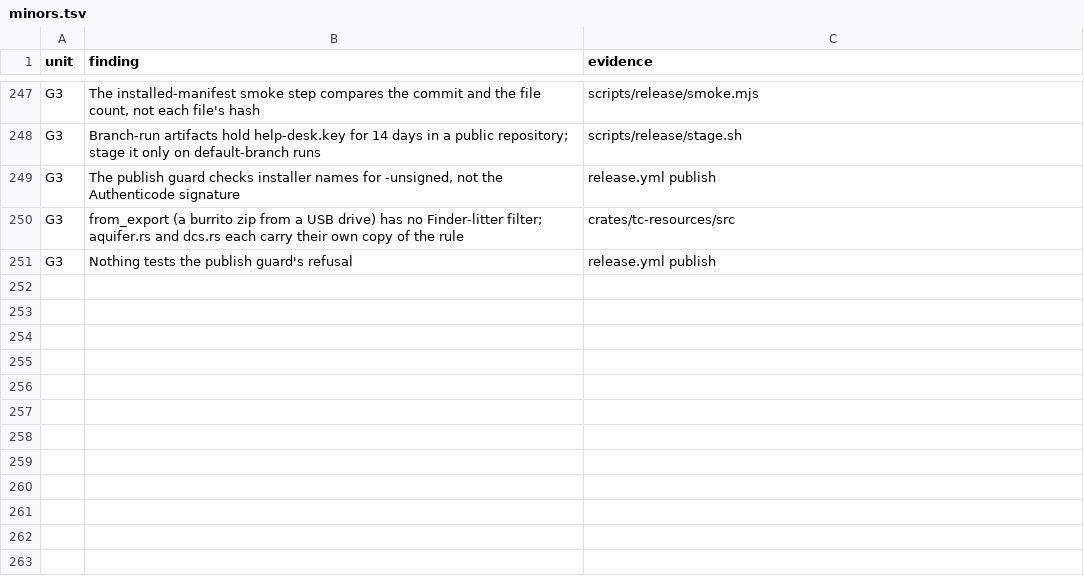
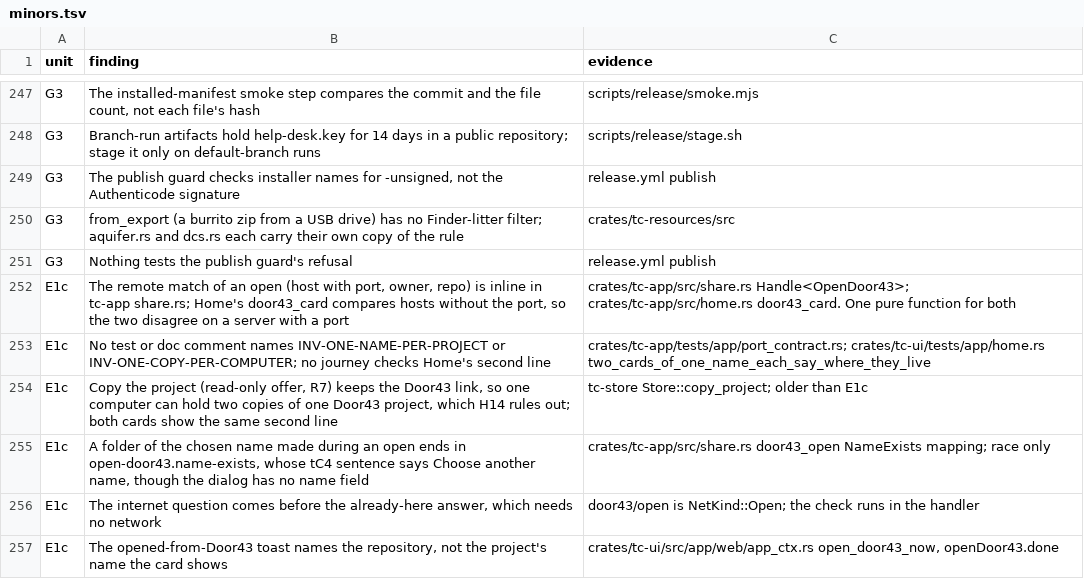
Before and after one commit to birchamp/tc-rst, a TSV file: .audit/minors.tsv, drawn as a sheet; only a part is shown, gaps mark what is left out.

```diff
--- a/.audit/minors.tsv
+++ b/.audit/minors.tsv
@@ -251 +251,7 @@ G3	from_export (a burrito zip from a USB drive) has no Finder-litter filter; aqu
 G3	Nothing tests the publish guard's refusal	release.yml publish
+E1c	The remote match of an open (host with port, owner, repo) is inline in tc-app share.rs; Home's door43_card compares hosts without the port, so the two disagree on a server with a port	crates/tc-app/src/share.rs Handle<OpenDoor43>; crates/tc-app/src/home.rs door43_card. One pure function for both
+E1c	No test or doc comment names INV-ONE-NAME-PER-PROJECT or INV-ONE-COPY-PER-COMPUTER; no journey checks Home's second line	crates/tc-app/tests/app/port_contract.rs; crates/tc-ui/tests/app/home.rs two_cards_of_one_name_each_say_where_they_live
+E1c	Copy the project (read-only offer, R7) keeps the Door43 link, so one computer can hold two copies of one Door43 project, which H14 rules out; both cards show the same second line	tc-store Store::copy_project; older than E1c
+E1c	A folder of the chosen name made during an open ends in open-door43.name-exists, whose tC4 sentence says Choose another name, though the dialog has no name field	crates/tc-app/src/share.rs door43_open NameExists mapping; race only
+E1c	The internet question comes before the already-here answer, which needs no network	door43/open is NetKind::Open; the check runs in the handler
+E1c	The opened-from-Door43 toast names the repository, not the project's name the card shows	crates/tc-ui/src/app/web/app_ctx.rs open_door43_now, openDoor43.done
```
Also changed, not shown: 3 other files.
